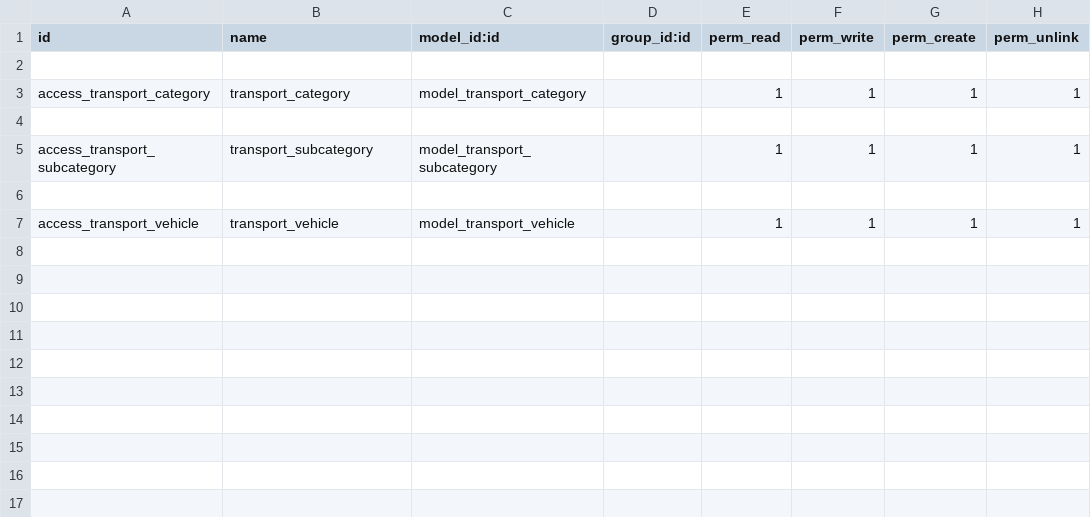
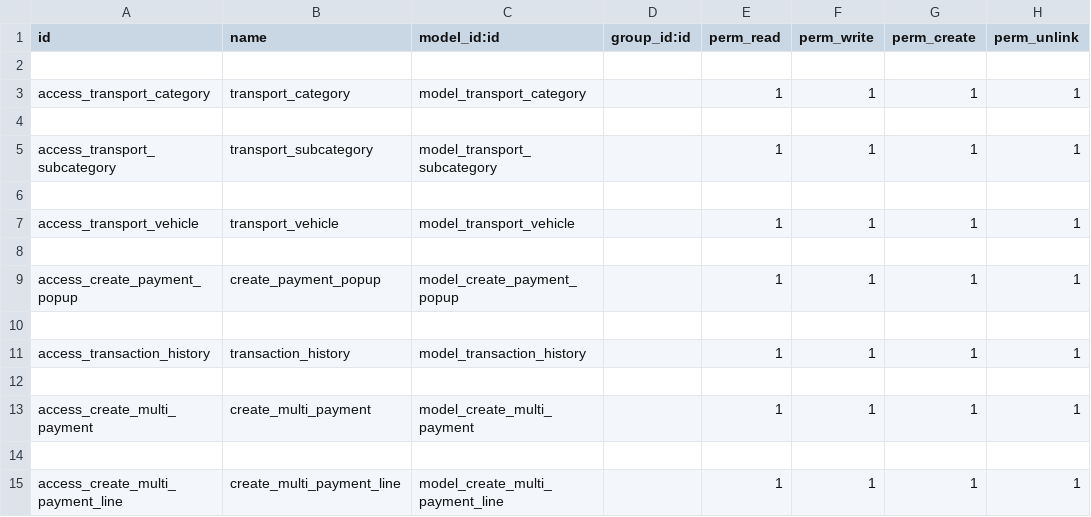
Before and after one commit to dhrushilbutani/transporter, a CSV file: transporter/security/ir.model.access.csv, drawn as a sheet.

```diff
--- a/transporter/security/ir.model.access.csv
+++ b/transporter/security/ir.model.access.csv
@@ -7 +7,9 @@ access_transport_subcategory,transport_subcategory,model_transport_subcategory,,
 access_transport_vehicle,transport_vehicle,model_transport_vehicle,,1,1,1,1
+
+access_create_payment_popup,create_payment_popup,model_create_payment_popup,,1,1,1,1
+
+access_transaction_history,transaction_history,model_transaction_history,,1,1,1,1
+
+access_create_multi_payment,create_multi_payment,model_create_multi_payment,,1,1,1,1
+
+access_create_multi_payment_line,create_multi_payment_line,model_create_multi_payment_line,,1,1,1,1
```
Also changed, not shown: 28 other files.
